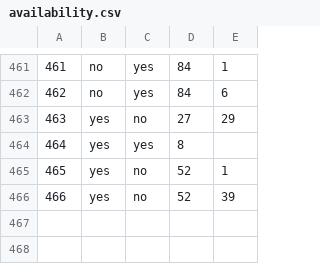
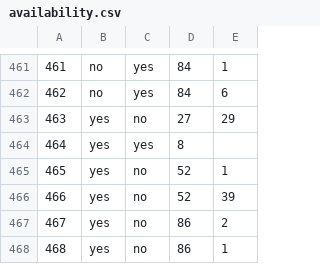
Before and after one commit to haileyxerces/MilkweedTables, a CSV file: availability.csv, drawn as a sheet; only a part is shown, gaps mark what is left out; the diff names each change by its address in the sheet, - before the commit and + after, or states it on an @@ line.

Commit message:
Environmental Seed Producers

```diff
--- a/availability.csv
+++ b/availability.csv
+row 467: 467 | yes | no | 86 | 2
+row 468: 468 | yes | no | 86 | 1
```
